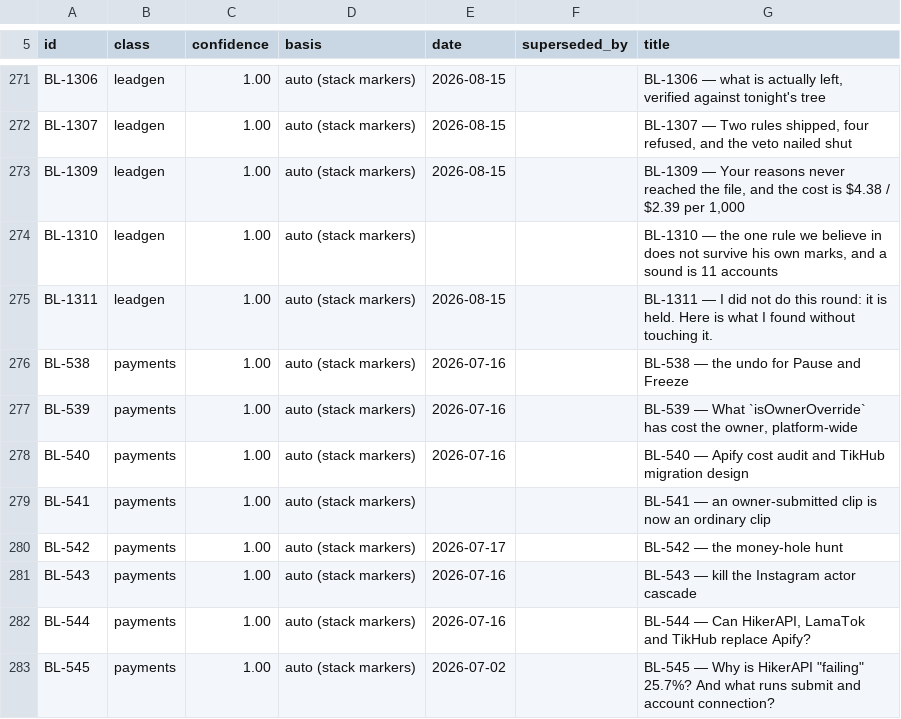
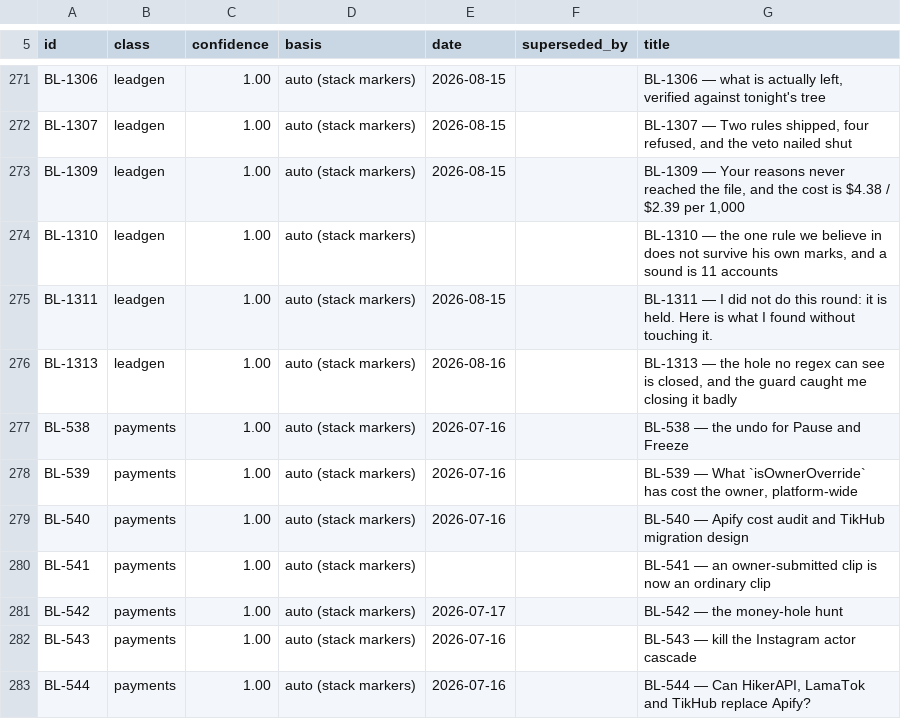
Before and after one commit to ilenader/clippershq-reports, a TSV file: MANIFEST.tsv, drawn as a sheet; only a part is shown, gaps mark what is left out; the shorter side is filled out with more unchanged rows; the diff names each change by its address in the sheet, - before the commit and + after, or states it on an @@ line.

Commit message:
BL-1313: the reference card voided seven marked sets, and the silent-zero guard caught me closing it badly

```diff
--- a/MANIFEST.tsv
+++ b/MANIFEST.tsv
+row 276: BL-1313 | leadgen | 1.00 | auto (stack markers) | 2026-08-16 |  | BL-1313 — the hole no regex can see is closed, and the guard caught me closing it badly
```
Also changed, not shown: 1 other file.
